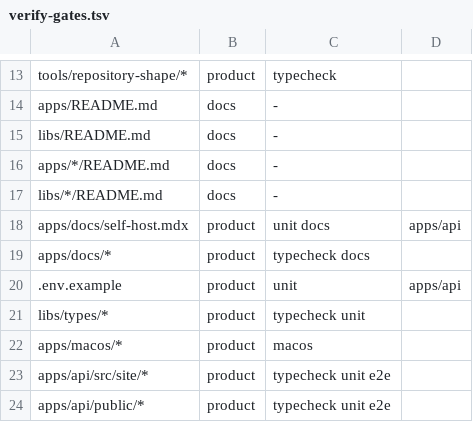
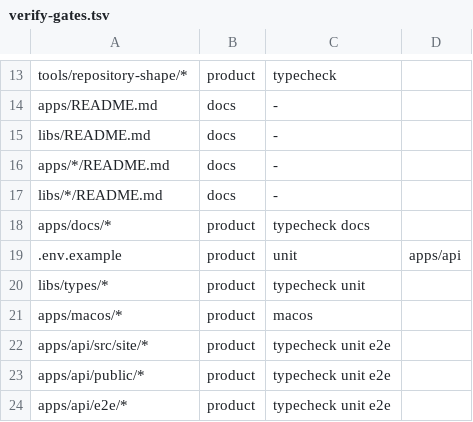
Before and after one commit to dhyegocalota/todz, a TSV file: scripts/verify-gates.tsv, drawn as a sheet; only a part is shown, gaps mark what is left out; the shorter side is filled out with more unchanged rows; the diff names each change by its address in the sheet, - before the commit and + after, or states it on an @@ line.

```diff
--- a/scripts/verify-gates.tsv
+++ b/scripts/verify-gates.tsv
-row 18: apps/docs/self-host.mdx | product | unit docs | apps/api
```
Also changed, not shown: 18 other files.
